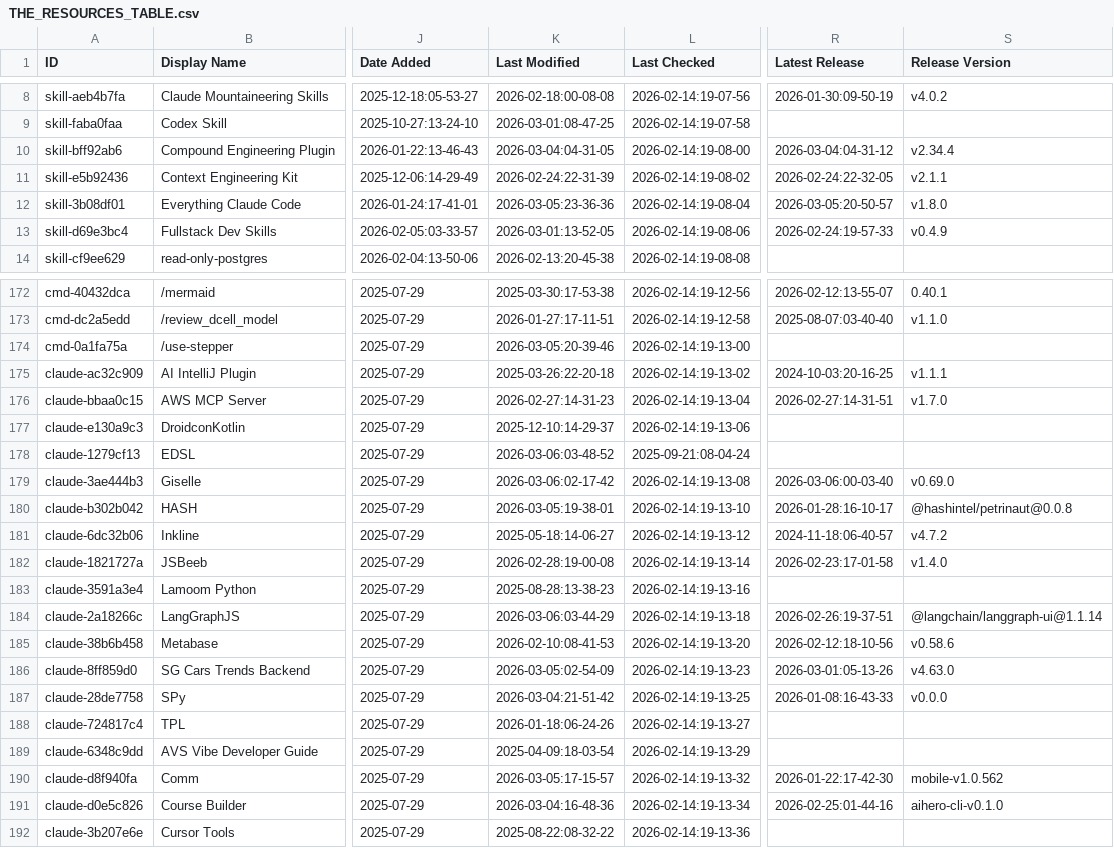
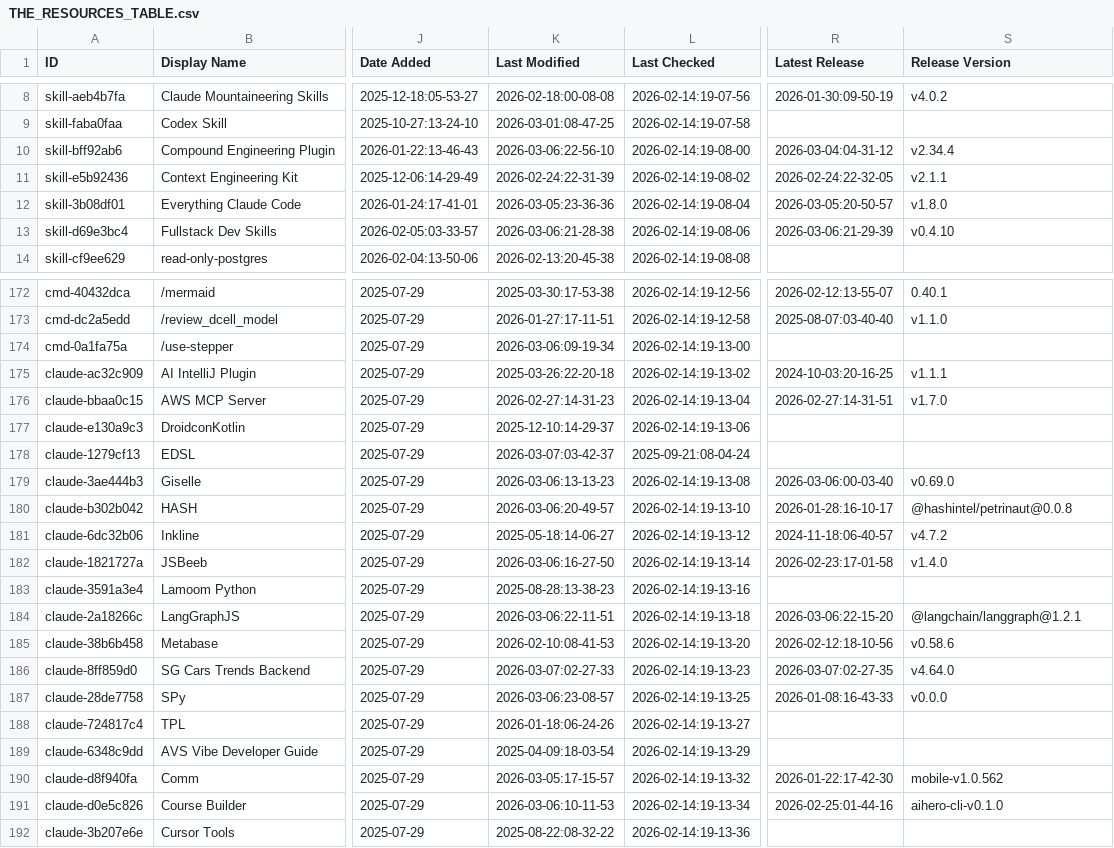
Before and after one commit to djdev/awesome-claude-code, a CSV file: THE_RESOURCES_TABLE.csv, drawn as a sheet; only a part is shown, gaps mark what is left out; the diff covers the shown part only; the diff names each change by its address in the sheet, - before the commit and + after, or states it on an @@ line.

```diff
--- a/THE_RESOURCES_TABLE.csv
+++ b/THE_RESOURCES_TABLE.csv
-K10 (Last Modified): 2026-03-04:04-31-05
+K10 (Last Modified): 2026-03-06:22-56-10
-K13 (Last Modified): 2026-03-01:13-52-05
+K13 (Last Modified): 2026-03-06:21-28-38
-R13 (Latest Release): 2026-02-24:19-57-33
+R13 (Latest Release): 2026-03-06:21-29-39
-S13 (Release Version): v0.4.9
+S13 (Release Version): v0.4.10
-K174 (Last Modified): 2026-03-05:20-39-46
+K174 (Last Modified): 2026-03-06:09-19-34
-K178 (Last Modified): 2026-03-06:03-48-52
+K178 (Last Modified): 2026-03-07:03-42-37
-K179 (Last Modified): 2026-03-06:02-17-42
+K179 (Last Modified): 2026-03-06:13-13-23
-K180 (Last Modified): 2026-03-05:19-38-01
+K180 (Last Modified): 2026-03-06:20-49-57
-K182 (Last Modified): 2026-02-28:19-00-08
+K182 (Last Modified): 2026-03-06:16-27-50
-K184 (Last Modified): 2026-03-06:03-44-29
+K184 (Last Modified): 2026-03-06:22-11-51
-R184 (Latest Release): 2026-02-26:19-37-51
+R184 (Latest Release): 2026-03-06:22-15-20
-S184 (Release Version): @langchain/langgraph-ui@1.1.14
+S184 (Release Version): @langchain/langgraph@1.2.1
-K186 (Last Modified): 2026-03-05:02-54-09
+K186 (Last Modified): 2026-03-07:02-27-33
-R186 (Latest Release): 2026-03-01:05-13-26
+R186 (Latest Release): 2026-03-07:02-27-35
-S186 (Release Version): v4.63.0
+S186 (Release Version): v4.64.0
-K187 (Last Modified): 2026-03-04:21-51-42
+K187 (Last Modified): 2026-03-06:23-08-57
-K191 (Last Modified): 2026-03-04:16-48-36
+K191 (Last Modified): 2026-03-06:10-11-53
```
Also changed, not shown: 35 edited cells elsewhere in this file.
